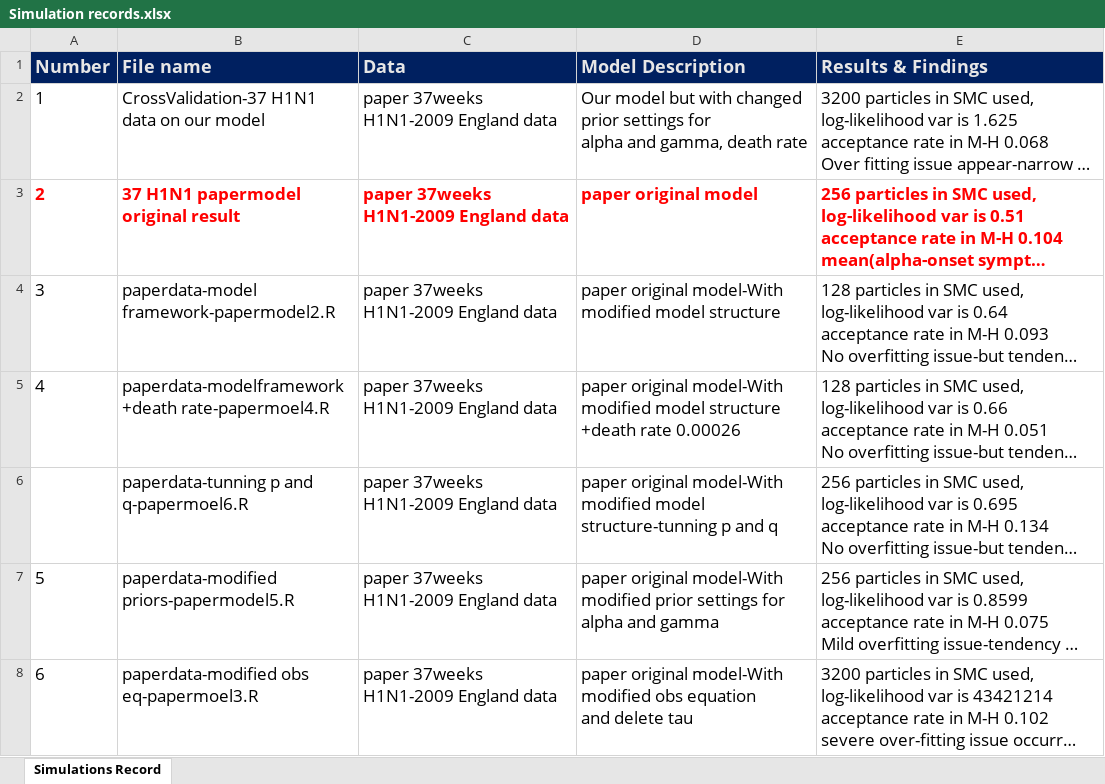
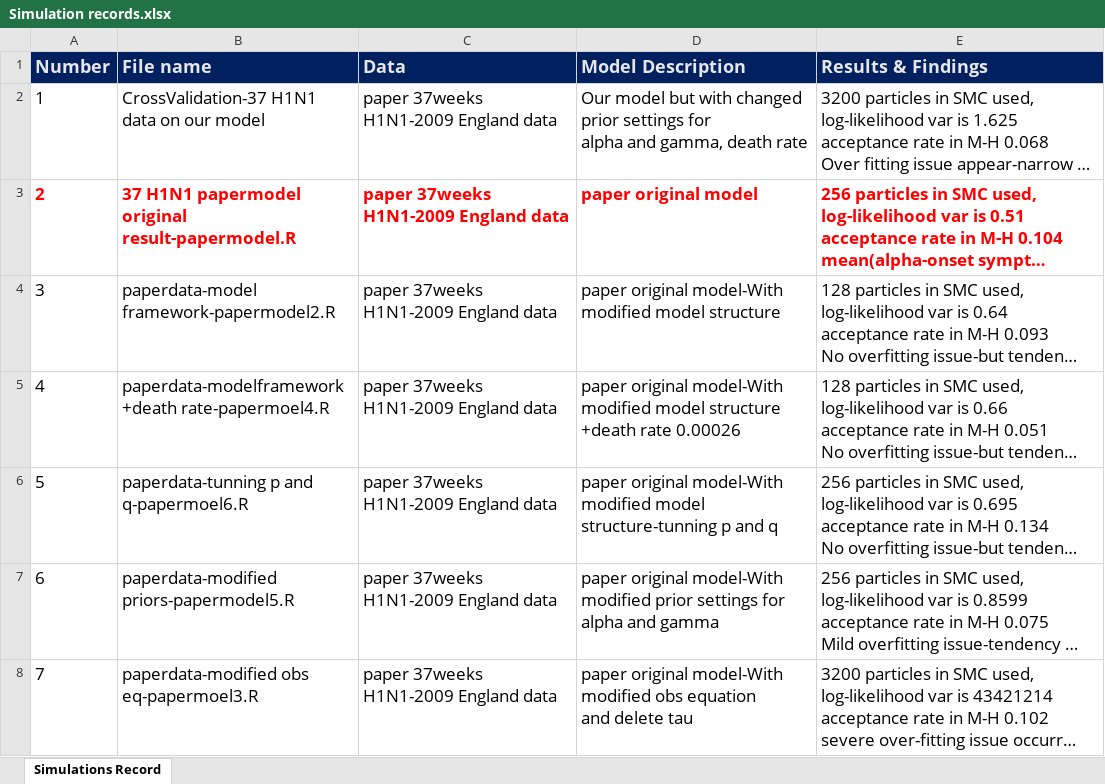
Before and after one commit to MollyCYM/COVID-PMCMC, an Excel workbook: Simulation records.xlsx, sheet Simulations Record, drawn as a sheet; only a part is shown; long unchanged cells end in …; values as stored, in another font and other column widths than the file's, no borders; the diff covers the shown part only; the diff names each change by its address in the sheet, - before the commit and + after, or states it on an @@ line.

```diff
--- a/Simulation records.xlsx (sheet Simulations Record)
+++ b/Simulation records.xlsx (sheet Simulations Record)
-B3 (File name): 37 H1N1 papermodel original result
+B3 (File name): 37 H1N1 papermodel original result-papermodel.R
@@ column A (Number) renumbered from row 6 down @@
```
Also changed, not shown: 1 added row, 4 edited cells and cell formats elsewhere in this sheet, 19 other files.
